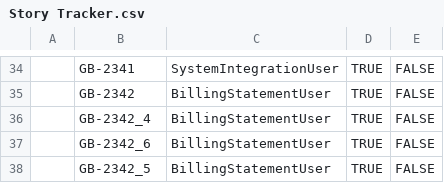
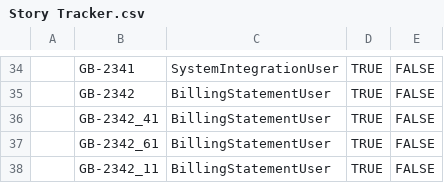
Before and after one commit to Amit-Fexle-Training/GitHubActionForAutomation, a CSV file: manual-steps-automation/Story Tracker.csv, drawn as a sheet; only a part is shown, gaps mark what is left out; the diff names each change by its address in the sheet, - before the commit and + after, or states it on an @@ line.

```diff
--- a/manual-steps-automation/Story Tracker.csv
+++ b/manual-steps-automation/Story Tracker.csv
-B36: GB-2342_4
+B36: GB-2342_41
-B37: GB-2342_6
+B37: GB-2342_61
-B38: GB-2342_5
+B38: GB-2342_11
```
Also changed, not shown: 3 other files.
